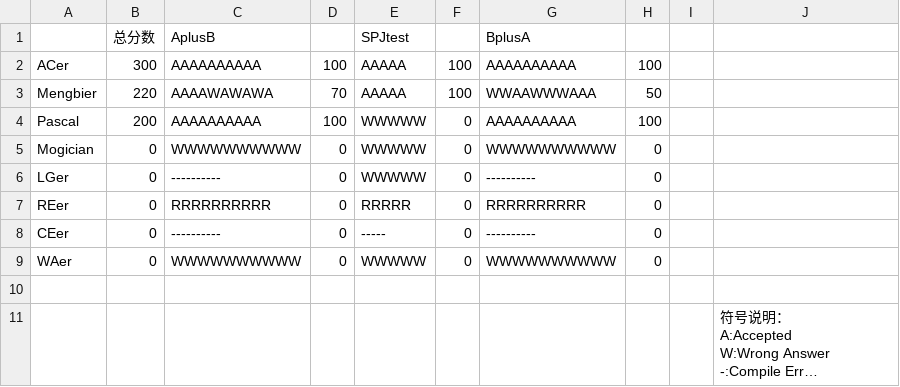
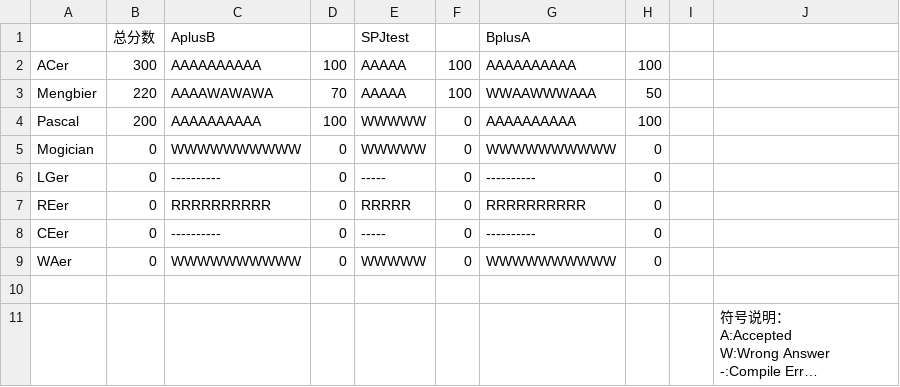
Before and after one commit to CDFLS/Judge, a CSV file: example/result.csv, drawn as a sheet; long unchanged cells end in ….

```diff
--- a/example/result.csv
+++ b/example/result.csv
@@ -5,3 +5,3 @@
 "Mogician",0,WWWWWWWWWW,0,WWWWW,0,WWWWWWWWWW,0,
-"LGer",0,----------,0,WWWWW,0,----------,0,
+"LGer",0,----------,0,-----,0,----------,0,
 "REer",0,RRRRRRRRRR,0,RRRRR,0,RRRRRRRRRR,0,
```
Also changed, not shown: 4 other files.
